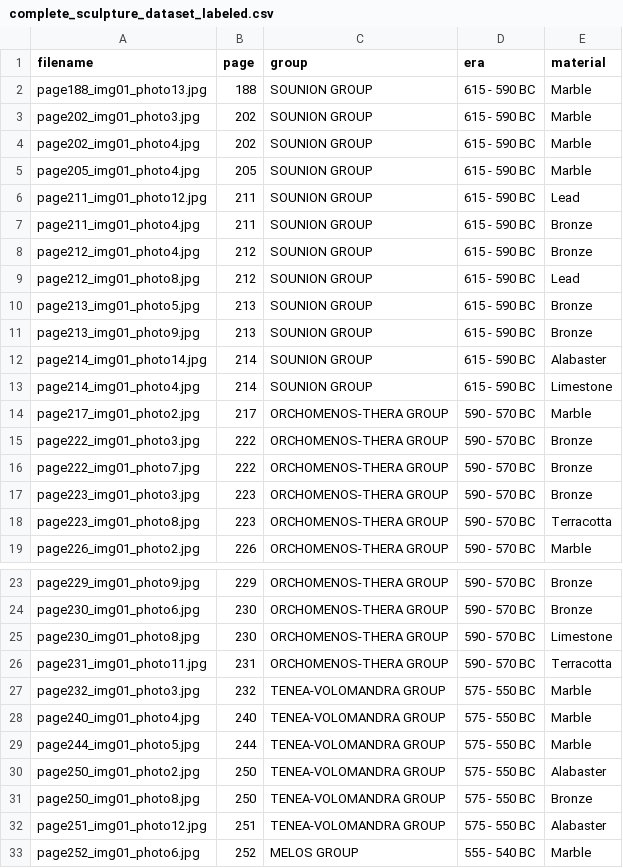
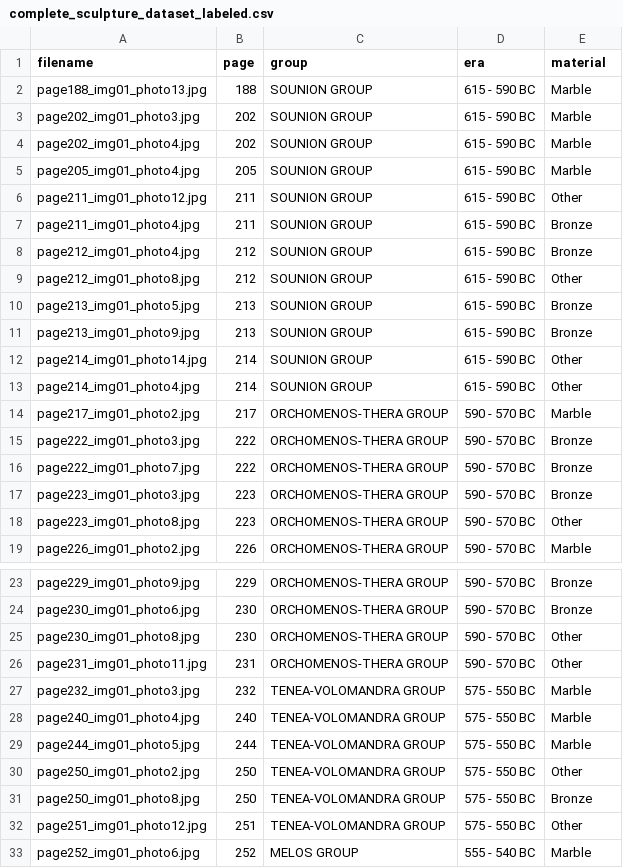
Before and after one commit to ubcecon/praxis-ubc, a CSV file: amne376_image_clustering/data/complete_sculpture_dataset_labeled.csv, drawn as a sheet; only a part is shown, gaps mark what is left out; the diff covers the shown part only.

```diff
--- a/amne376_image_clustering/data/complete_sculpture_dataset_labeled.csv
+++ b/amne376_image_clustering/data/complete_sculpture_dataset_labeled.csv
@@ -5,10 +5,10 @@ page202_img01_photo4.jpg,202,SOUNION GROUP,615 - 590 BC,Marble
 page205_img01_photo4.jpg,205,SOUNION GROUP,615 - 590 BC,Marble
-page211_img01_photo12.jpg,211,SOUNION GROUP,615 - 590 BC,Lead
+page211_img01_photo12.jpg,211,SOUNION GROUP,615 - 590 BC,Other
 page211_img01_photo4.jpg,211,SOUNION GROUP,615 - 590 BC,Bronze
 page212_img01_photo4.jpg,212,SOUNION GROUP,615 - 590 BC,Bronze
-page212_img01_photo8.jpg,212,SOUNION GROUP,615 - 590 BC,Lead
+page212_img01_photo8.jpg,212,SOUNION GROUP,615 - 590 BC,Other
 page213_img01_photo5.jpg,213,SOUNION GROUP,615 - 590 BC,Bronze
 page213_img01_photo9.jpg,213,SOUNION GROUP,615 - 590 BC,Bronze
-page214_img01_photo14.jpg,214,SOUNION GROUP,615 - 590 BC,Alabaster
-page214_img01_photo4.jpg,214,SOUNION GROUP,615 - 590 BC,Limestone
+page214_img01_photo14.jpg,214,SOUNION GROUP,615 - 590 BC,Other
+page214_img01_photo4.jpg,214,SOUNION GROUP,615 - 590 BC,Other
 page217_img01_photo2.jpg,217,ORCHOMENOS-THERA GROUP,590 - 570 BC,Marble
@@ -17,3 +17,3 @@ page222_img01_photo7.jpg,222,ORCHOMENOS-THERA GROUP,590 - 570 BC,Bronze
 page223_img01_photo3.jpg,223,ORCHOMENOS-THERA GROUP,590 - 570 BC,Bronze
-page223_img01_photo8.jpg,223,ORCHOMENOS-THERA GROUP,590 - 570 BC,Terracotta
+page223_img01_photo8.jpg,223,ORCHOMENOS-THERA GROUP,590 - 570 BC,Other
 page226_img01_photo2.jpg,226,ORCHOMENOS-THERA GROUP,590 - 570 BC,Marble
@@ -24,4 +24,4 @@ page229_img01_photo9.jpg,229,ORCHOMENOS-THERA GROUP,590 - 570 BC,Bronze
 page230_img01_photo6.jpg,230,ORCHOMENOS-THERA GROUP,590 - 570 BC,Bronze
-page230_img01_photo8.jpg,230,ORCHOMENOS-THERA GROUP,590 - 570 BC,Limestone
-page231_img01_photo11.jpg,231,ORCHOMENOS-THERA GROUP,590 - 570 BC,Terracotta
+page230_img01_photo8.jpg,230,ORCHOMENOS-THERA GROUP,590 - 570 BC,Other
+page231_img01_photo11.jpg,231,ORCHOMENOS-THERA GROUP,590 - 570 BC,Other
 page232_img01_photo3.jpg,232,TENEA-VOLOMANDRA GROUP,575 - 550 BC,Marble
@@ -29,5 +29,5 @@ page240_img01_photo4.jpg,240,TENEA-VOLOMANDRA GROUP,575 - 550 BC,Marble
 page244_img01_photo5.jpg,244,TENEA-VOLOMANDRA GROUP,575 - 550 BC,Marble
-page250_img01_photo2.jpg,250,TENEA-VOLOMANDRA GROUP,575 - 550 BC,Alabaster
+page250_img01_photo2.jpg,250,TENEA-VOLOMANDRA GROUP,575 - 550 BC,Other
 page250_img01_photo8.jpg,250,TENEA-VOLOMANDRA GROUP,575 - 550 BC,Bronze
-page251_img01_photo12.jpg,251,TENEA-VOLOMANDRA GROUP,575 - 550 BC,Alabaster
+page251_img01_photo12.jpg,251,TENEA-VOLOMANDRA GROUP,575 - 550 BC,Other
 page252_img01_photo6.jpg,252,MELOS GROUP,555 - 540 BC,Marble
```
Also changed, not shown: 1 edited cell elsewhere in this file, 19 other files.
